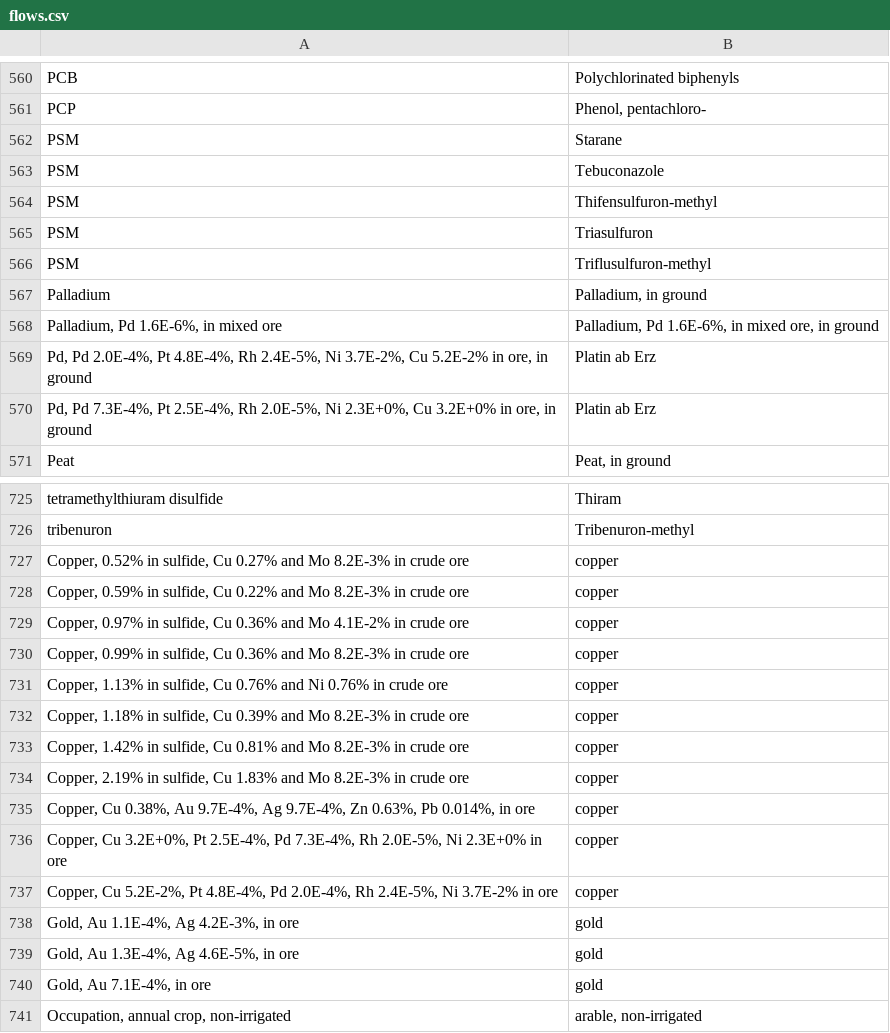
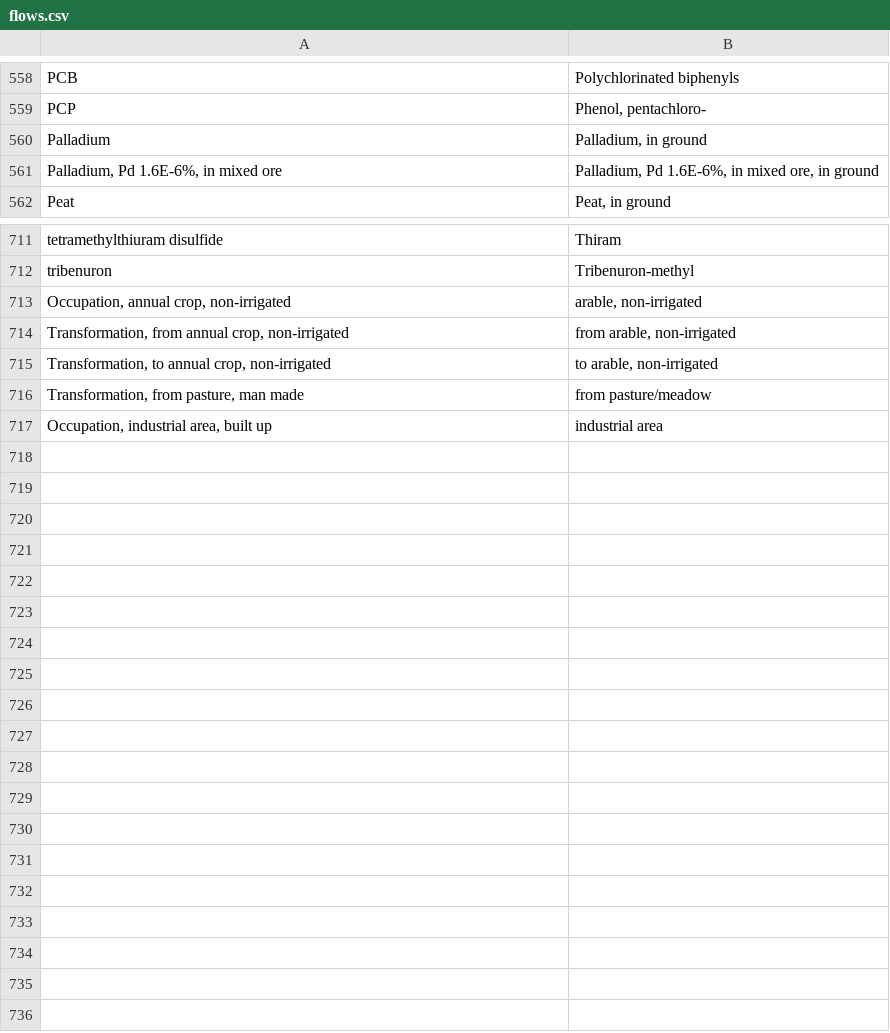
Before and after one commit to ccomb/fplca, a CSV file: data/flows.csv, drawn as a sheet; only a part is shown, gaps mark what is left out; the shorter side is filled out with more unchanged rows; the diff covers the shown part only; the diff names each change by its address in the sheet, - before the commit and + after, or states it on an @@ line.

```diff
--- a/data/flows.csv
+++ b/data/flows.csv
-row 562: PSM | Starane
-row 563: PSM | Tebuconazole
-row 564: PSM | Thifensulfuron-methyl
-row 565: PSM | Triasulfuron
-row 566: PSM | Triflusulfuron-methyl
-row 569: Pd, Pd 2.0E-4%, Pt 4.8E-4%, Rh 2.4E-5%, Ni 3.7E-2%, Cu 5.2E-2% in ore, in ground | Platin ab Erz
-row 570: Pd, Pd 7.3E-4%, Pt 2.5E-4%, Rh 2.0E-5%, Ni 2.3E+0%, Cu 3.2E+0% in ore, in ground | Platin ab Erz
-row 727: Copper, 0.52% in sulfide, Cu 0.27% and Mo 8.2E-3% in crude ore | copper
-row 728: Copper, 0.59% in sulfide, Cu 0.22% and Mo 8.2E-3% in crude ore | copper
-row 729: Copper, 0.97% in sulfide, Cu 0.36% and Mo 4.1E-2% in crude ore | copper
-row 730: Copper, 0.99% in sulfide, Cu 0.36% and Mo 8.2E-3% in crude ore | copper
-row 731: Copper, 1.13% in sulfide, Cu 0.76% and Ni 0.76% in crude ore | copper
-row 732: Copper, 1.18% in sulfide, Cu 0.39% and Mo 8.2E-3% in crude ore | copper
-row 733: Copper, 1.42% in sulfide, Cu 0.81% and Mo 8.2E-3% in crude ore | copper
-row 734: Copper, 2.19% in sulfide, Cu 1.83% and Mo 8.2E-3% in crude ore | copper
-row 735: Copper, Cu 0.38%, Au 9.7E-4%, Ag 9.7E-4%, Zn 0.63%, Pb 0.014%, in ore | copper
-row 736: Copper, Cu 3.2E+0%, Pt 2.5E-4%, Pd 7.3E-4%, Rh 2.0E-5%, Ni 2.3E+0% in ore | copper
-row 737: Copper, Cu 5.2E-2%, Pt 4.8E-4%, Pd 2.0E-4%, Rh 2.4E-5%, Ni 3.7E-2% in ore | copper
-row 738: Gold, Au 1.1E-4%, Ag 4.2E-3%, in ore | gold
-row 739: Gold, Au 1.3E-4%, Ag 4.6E-5%, in ore | gold
-row 740: Gold, Au 7.1E-4%, in ore | gold
```
Also changed, not shown: 7 removed rows elsewhere in this file.
